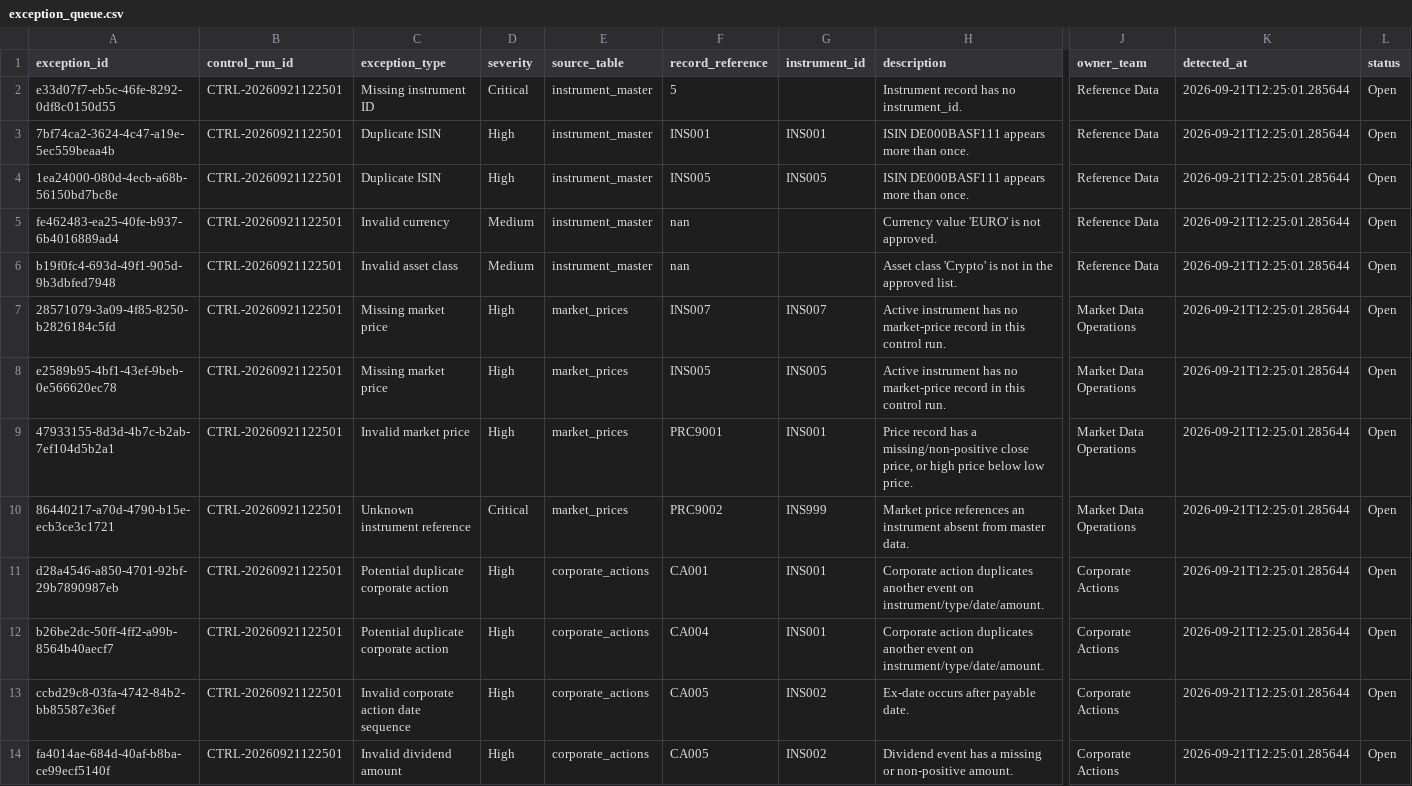
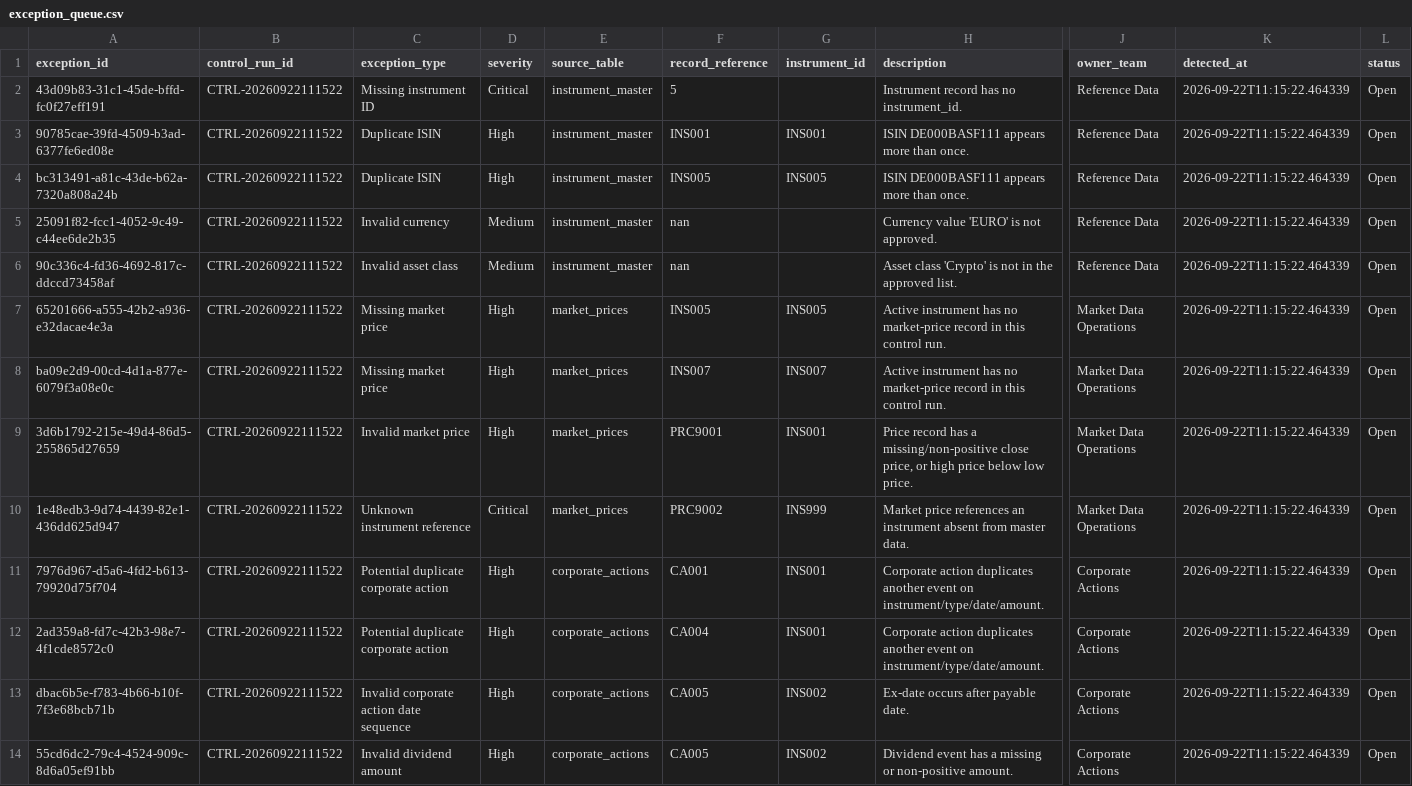
Before and after one commit to Kanss1176/trading-operations-control-room, a CSV file: data/processed/exception_queue.csv, drawn as a sheet; only a part is shown, gaps mark what is left out; the diff names each change by its address in the sheet, - before the commit and + after, or states it on an @@ line.

```diff
--- a/data/processed/exception_queue.csv
+++ b/data/processed/exception_queue.csv
-A2 (exception_id): e33d07f7-eb5c-46fe-8292-0df8c0150d55
+A2 (exception_id): 43d09b83-31c1-45de-bffd-fc0f27eff191
-B2:B14 (control_run_id): CTRL-20260921122501
+B2:B14 (control_run_id): CTRL-20260922111522
-K2:K14 (detected_at): 2026-09-21T12:25:01.285644
+K2:K14 (detected_at): 2026-09-22T11:15:22.464339
-A3 (exception_id): 7bf74ca2-3624-4c47-a19e-5ec559beaa4b
+A3 (exception_id): 90785cae-39fd-4509-b3ad-6377fe6ed08e
-A4 (exception_id): 1ea24000-080d-4ecb-a68b-56150bd7bc8e
+A4 (exception_id): bc313491-a81c-43de-b62a-7320a808a24b
-A5 (exception_id): fe462483-ea25-40fe-b937-6b4016889ad4
+A5 (exception_id): 25091f82-fcc1-4052-9c49-c44ee6de2b35
-A6 (exception_id): b19f0fc4-693d-49f1-905d-9b3dbfed7948
+A6 (exception_id): 90c336c4-fd36-4692-817c-ddccd73458af
-A7 (exception_id): 28571079-3a09-4f85-8250-b2826184c5fd
+A7 (exception_id): 65201666-a555-42b2-a936-e32dacae4e3a
-F7 (record_reference): INS007
+F7 (record_reference): INS005
-G7 (instrument_id): INS007
+G7 (instrument_id): INS005
-A8 (exception_id): e2589b95-4bf1-43ef-9beb-0e566620ec78
+A8 (exception_id): ba09e2d9-00cd-4d1a-877e-6079f3a08e0c
-F8 (record_reference): INS005
+F8 (record_reference): INS007
-G8 (instrument_id): INS005
+G8 (instrument_id): INS007
-A9 (exception_id): 47933155-8d3d-4b7c-b2ab-7ef104d5b2a1
+A9 (exception_id): 3d6b1792-215e-49d4-86d5-255865d27659
-A10 (exception_id): 86440217-a70d-4790-b15e-ecb3ce3c1721
+A10 (exception_id): 1e48edb3-9d74-4439-82e1-436dd625d947
-A11 (exception_id): d28a4546-a850-4701-92bf-29b7890987eb
+A11 (exception_id): 7976d967-d5a6-4fd2-b613-79920d75f704
-A12 (exception_id): b26be2dc-50ff-4ff2-a99b-8564b40aecf7
+A12 (exception_id): 2ad359a8-fd7c-42b3-98e7-4f1cde8572c0
-A13 (exception_id): ccbd29c8-03fa-4742-84b2-bb85587e36ef
+A13 (exception_id): dbac6b5e-f783-4b66-b10f-7f3e68bcb71b
-A14 (exception_id): fa4014ae-684d-40af-b8ba-ce99ecf5140f
+A14 (exception_id): 55cd6dc2-79c4-4524-909c-8d6a05ef91bb
```
Also changed, not shown: data/processed/reconciliation_results.csv, 1 other file.
